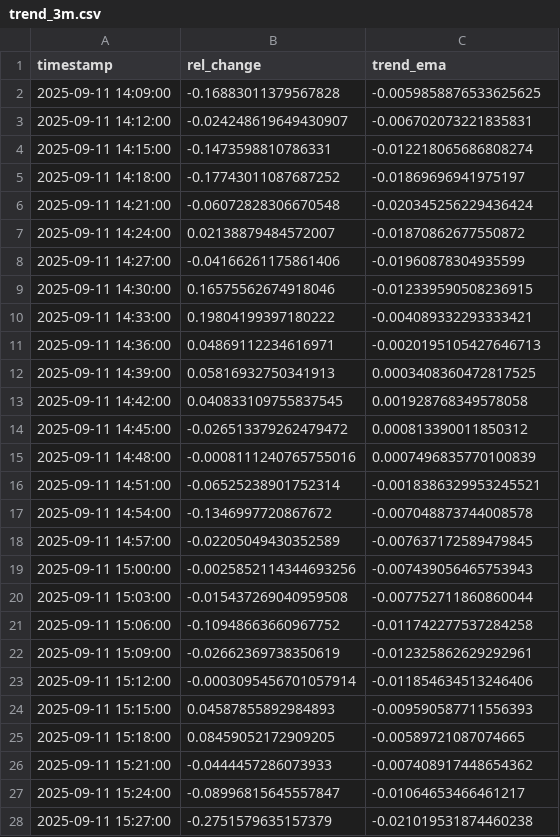
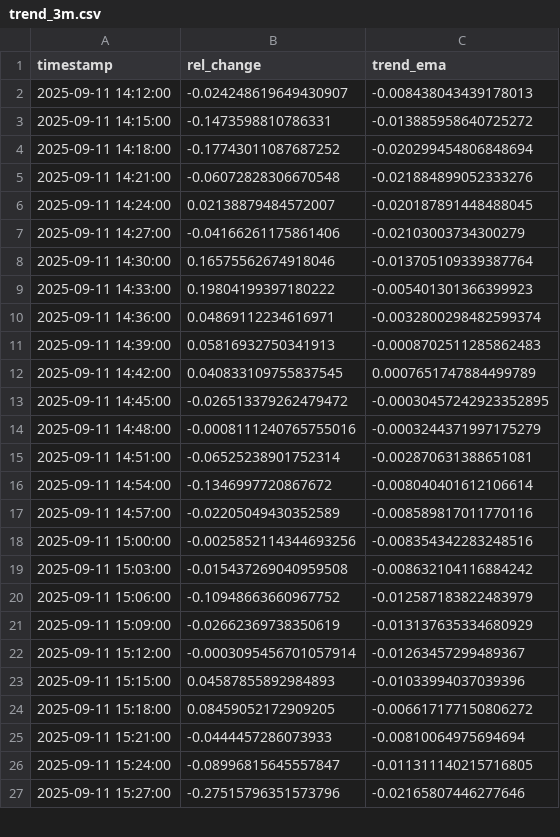
Before and after one commit to D3nnizz/Trend, a CSV file: data/trend_3m.csv, drawn as a sheet; only a part is shown; the diff covers the shown part only.

Commit message:
Update trend CSVs

```diff
--- a/data/trend_3m.csv
+++ b/data/trend_3m.csv
@@ -1,28 +1,27 @@
 timestamp,rel_change,trend_ema
-2025-09-11 14:09:00,-0.16883011379567828,-0.0059858876533625625
-2025-09-11 14:12:00,-0.024248619649430907,-0.006702073221835831
-2025-09-11 14:15:00,-0.1473598810786331,-0.012218065686808274
-2025-09-11 14:18:00,-0.17743011087687252,-0.01869696941975197
-2025-09-11 14:21:00,-0.06072828306670548,-0.020345256229436424
-2025-09-11 14:24:00,0.02138879484572007,-0.01870862677550872
-2025-09-11 14:27:00,-0.04166261175861406,-0.01960878304935599
-2025-09-11 14:30:00,0.16575562674918046,-0.012339590508236915
-2025-09-11 14:33:00,0.19804199397180222,-0.004089332293333421
-2025-09-11 14:36:00,0.04869112234616971,-0.0020195105427646713
-2025-09-11 14:39:00,0.05816932750341913,0.0003408360472817525
-2025-09-11 14:42:00,0.040833109755837545,0.001928768349578058
-2025-09-11 14:45:00,-0.026513379262479472,0.000813390011850312
-2025-09-11 14:48:00,-0.0008111240765755016,0.0007496835770100839
-2025-09-11 14:51:00,-0.06525238901752314,-0.0018386329953245521
-2025-09-11 14:54:00,-0.1346997720867672,-0.007048873744008578
-2025-09-11 14:57:00,-0.02205049430352589,-0.007637172589479845
-2025-09-11 15:00:00,-0.0025852114344693256,-0.007439056465753943
-2025-09-11 15:03:00,-0.015437269040959508,-0.007752711860860044
-2025-09-11 15:06:00,-0.10948663660967752,-0.011742277537284258
-2025-09-11 15:09:00,-0.02662369738350619,-0.012325862629292961
-2025-09-11 15:12:00,-0.0003095456701057914,-0.011854634513246406
-2025-09-11 15:15:00,0.04587855892984893,-0.009590587711556393
-2025-09-11 15:18:00,0.08459052172909205,-0.00589721087074665
-2025-09-11 15:21:00,-0.0444457286073933,-0.007408917448654362
-2025-09-11 15:24:00,-0.08996815645557847,-0.01064653466461217
-2025-09-11 15:27:00,-0.2751579635157379,-0.021019531874460238
+2025-09-11 14:12:00,-0.024248619649430907,-0.008438043439178013
+2025-09-11 14:15:00,-0.1473598810786331,-0.013885958640725272
+2025-09-11 14:18:00,-0.17743011087687252,-0.020299454806848694
+2025-09-11 14:21:00,-0.06072828306670548,-0.021884899052333276
+2025-09-11 14:24:00,0.02138879484572007,-0.020187891448488045
+2025-09-11 14:27:00,-0.04166261175861406,-0.02103003734300279
+2025-09-11 14:30:00,0.16575562674918046,-0.013705109339387764
+2025-09-11 14:33:00,0.19804199397180222,-0.005401301366399923
+2025-09-11 14:36:00,0.04869112234616971,-0.0032800298482599374
+2025-09-11 14:39:00,0.05816932750341913,-0.0008702511285862483
+2025-09-11 14:42:00,0.040833109755837545,0.0007651747884499789
+2025-09-11 14:45:00,-0.026513379262479472,-0.00030457242923352895
+2025-09-11 14:48:00,-0.0008111240765755016,-0.0003244371997175279
+2025-09-11 14:51:00,-0.06525238901752314,-0.002870631388651081
+2025-09-11 14:54:00,-0.1346997720867672,-0.008040401612106614
+2025-09-11 14:57:00,-0.02205049430352589,-0.008589817011770116
+2025-09-11 15:00:00,-0.0025852114344693256,-0.008354342283248516
+2025-09-11 15:03:00,-0.015437269040959508,-0.008632104116884242
+2025-09-11 15:06:00,-0.10948663660967752,-0.012587183822483979
+2025-09-11 15:09:00,-0.02662369738350619,-0.013137635334680929
+2025-09-11 15:12:00,-0.0003095456701057914,-0.01263457299489367
+2025-09-11 15:15:00,0.04587855892984893,-0.01033994037039396
+2025-09-11 15:18:00,0.08459052172909205,-0.006617177150806272
+2025-09-11 15:21:00,-0.0444457286073933,-0.00810064975694694
+2025-09-11 15:24:00,-0.08996815645557847,-0.011311140215716805
+2025-09-11 15:27:00,-0.27515796351573796,-0.02165807446277646
```
Also changed, not shown: 1 added row and 74 edited cells elsewhere in this file.
